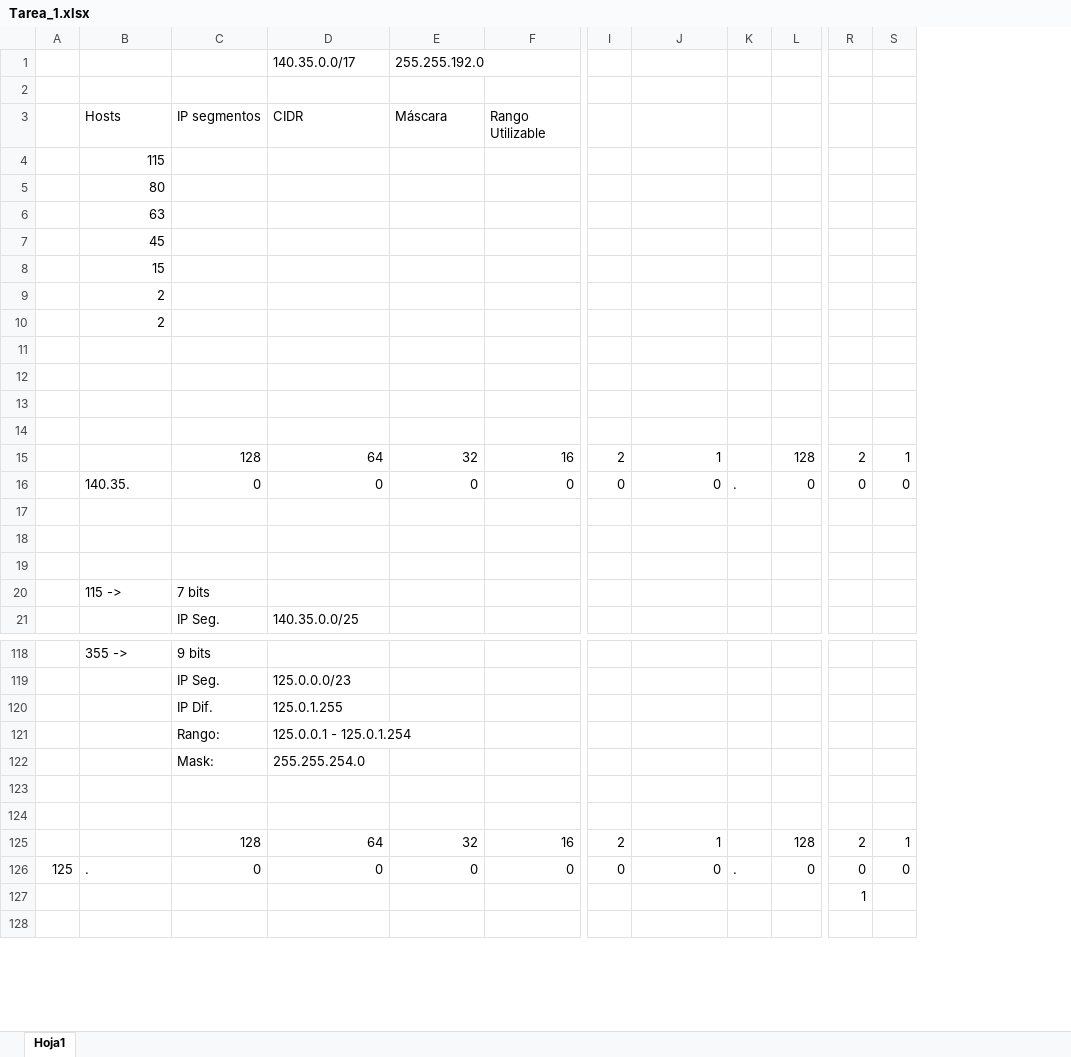
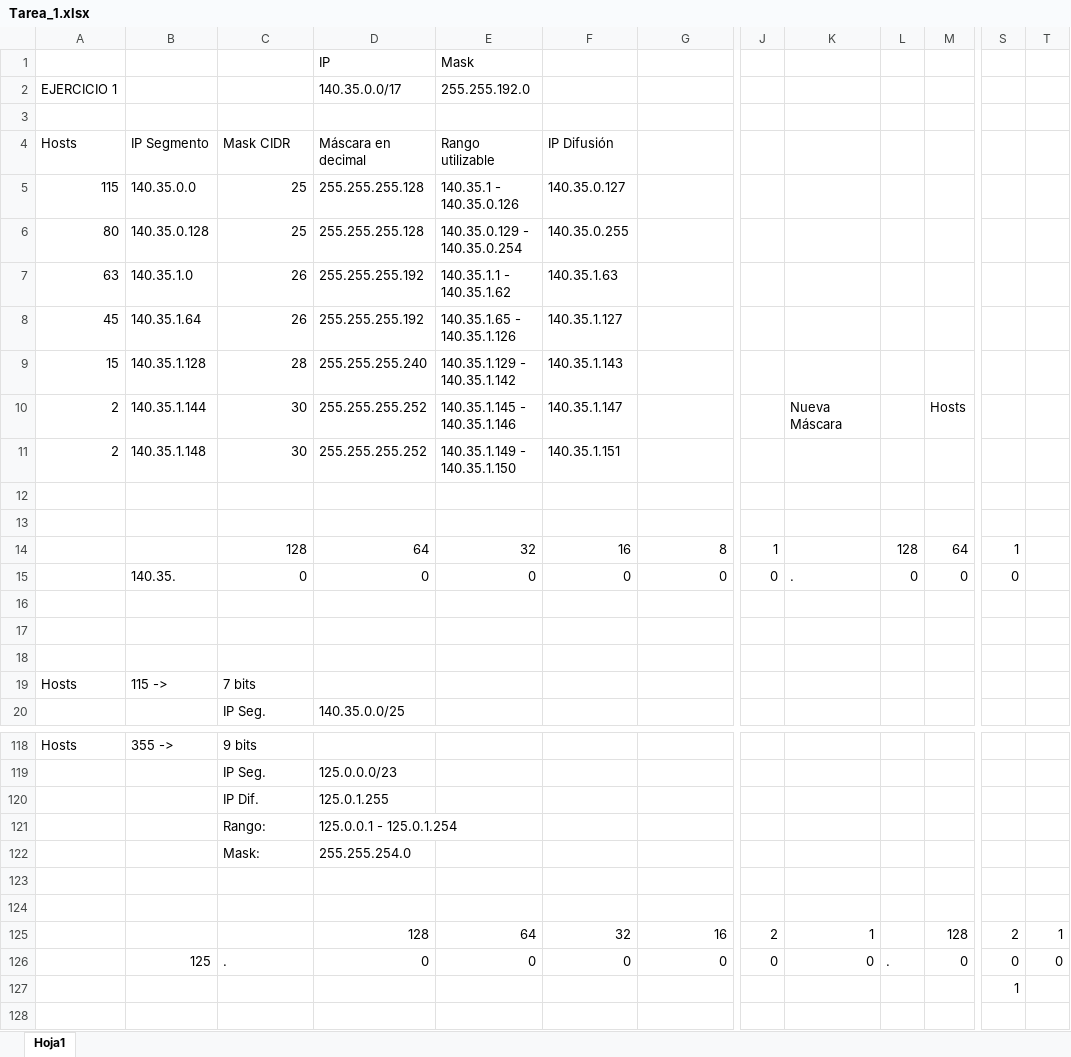
Before and after one commit to EmiSib/Tec_CSF, an Excel workbook: 4to Semestre TEC/Inteconexión de Dispositivos/VLSM/Tarea_1.xlsx, sheet Hoja1, drawn as a sheet; only a part is shown, gaps mark what is left out; values as stored, in another font and other column widths than the file's, no cell formats; removed rows and columns are numbered as before the commit, all else as after; rows hold the shown columns only; the diff covers the shown part only; the diff names each change by its address in the sheet, - before the commit and + after, or states it on an @@ line.

```diff
--- a/4to Semestre TEC/Inteconexión de Dispositivos/VLSM/Tarea_1.xlsx (sheet Hoja1)
+++ b/4to Semestre TEC/Inteconexión de Dispositivos/VLSM/Tarea_1.xlsx (sheet Hoja1)
-column A, row 126: 125
+column A, row 19: Hosts; row 118: Hosts
+column E, rows 14-15: 32 | 0; rows 125-126: 64 | 0
-row 1:  |  |  | 140.35.0.0/17 | 255.255.192.0
+row 1:  |  |  | IP | Mask
+row 2: EJERCICIO 1 |  |  | 140.35.0.0/17 | 255.255.192.0
-row 3:  | Hosts | IP segmentos | CIDR | Máscara | Rango Utilizable
-row 4:  | 115
-row 5:  | 80
-row 6:  | 63
-row 7:  | 45
-row 8:  | 15
-row 9:  | 2
-row 10:  | 2
+row 4: Hosts | IP Segmento | Mask CIDR | Máscara en decimal | Rango utilizable | IP Difusión
+row 5: 115 | 140.35.0.0 | 25 | 255.255.255.128 | 140.35.1 - 140.35.0.126 | 140.35.0.127
+row 6: 80 | 140.35.0.128 | 25 | 255.255.255.128 | 140.35.0.129 - 140.35.0.254 | 140.35.0.255
+row 7: 63 | 140.35.1.0 | 26 | 255.255.255.192 | 140.35.1.1 - 140.35.1.62 | 140.35.1.63
+row 8: 45 | 140.35.1.64 | 26 | 255.255.255.192 | 140.35.1.65 - 140.35.1.126 | 140.35.1.127
+row 9: 15 | 140.35.1.128 | 28 | 255.255.255.240 | 140.35.1.129 - 140.35.1.142 | 140.35.1.143
+row 10: 2 | 140.35.1.144 | 30 | 255.255.255.252 | 140.35.1.145 - 140.35.1.146 | 140.35.1.147 |  |  | Nueva Máscara |  | Hosts
+row 11: 2 | 140.35.1.148 | 30 | 255.255.255.252 | 140.35.1.149 - 140.35.1.150 | 140.35.1.151
-row 14: (empty)
+row 14:  |  | 128 | 64 | 32 | 16 | 8 | 1 |  | 128 | 64 | 1
-row 14: (empty)
-row 15:  |  | 128 | 64 | 32 | 16 | 2 | 1 |  | 128 | 2 | 1
-K15: 0
+K15: .
-L15: .
+L15: 0
-T15: 0
+T15: (empty)
-C125: 128
+C125: (empty)
-D125: 64
+D125: 128
-B126: .
+B126: 125
-C126: 0
+C126: .
```
Also changed, not shown: 110 added rows, 20 removed rows, 2 moved rows and 57 edited cells elsewhere in this sheet, cell formats, 5 other files.
